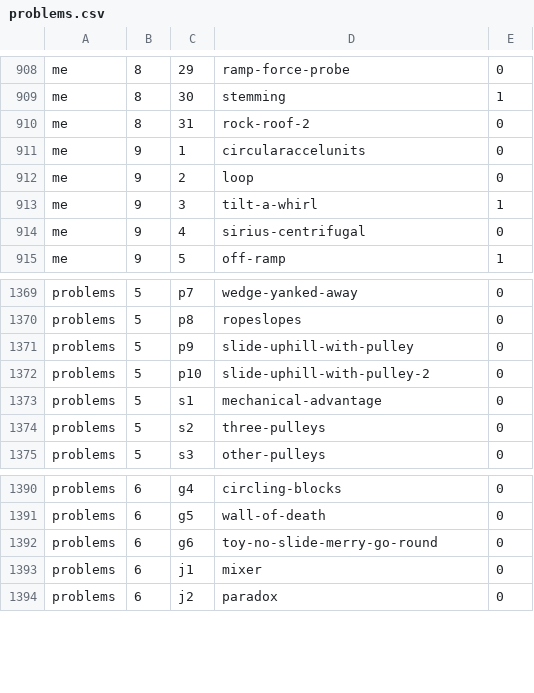
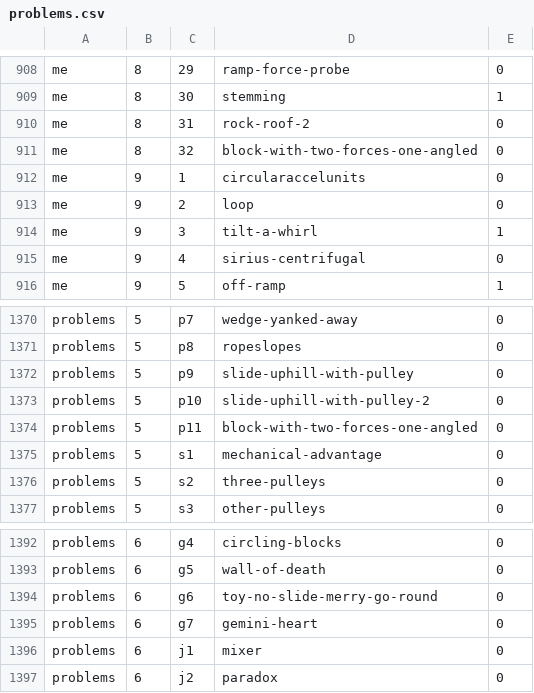
Before and after one commit to bkasel/lm, a CSV file: data/problems.csv, drawn as a sheet; only a part is shown, gaps mark what is left out.

Commit message:
add problem block-with-two-forces-one-angled

```diff
--- a/data/problems.csv
+++ b/data/problems.csv
@@ -910,2 +910,3 @@ me,8,30,stemming,1
 me,8,31,rock-roof-2,0
+me,8,32,block-with-two-forces-one-angled,0
 me,9,1,circularaccelunits,0
@@ -1372,2 +1373,3 @@ problems,5,p9,slide-uphill-with-pulley,0
 problems,5,p10,slide-uphill-with-pulley-2,0
+problems,5,p11,block-with-two-forces-one-angled,0
 problems,5,s1,mechanical-advantage,0
@@ -1392,2 +1394,3 @@ problems,6,g5,wall-of-death,0
 problems,6,g6,toy-no-slide-merry-go-round,0
+problems,6,g7,gemini-heart,0
 problems,6,j1,mixer,0
```
Also changed, not shown: data/per_book/me_problems.csv, data/per_book/problems_problems.csv, 7 other files.
